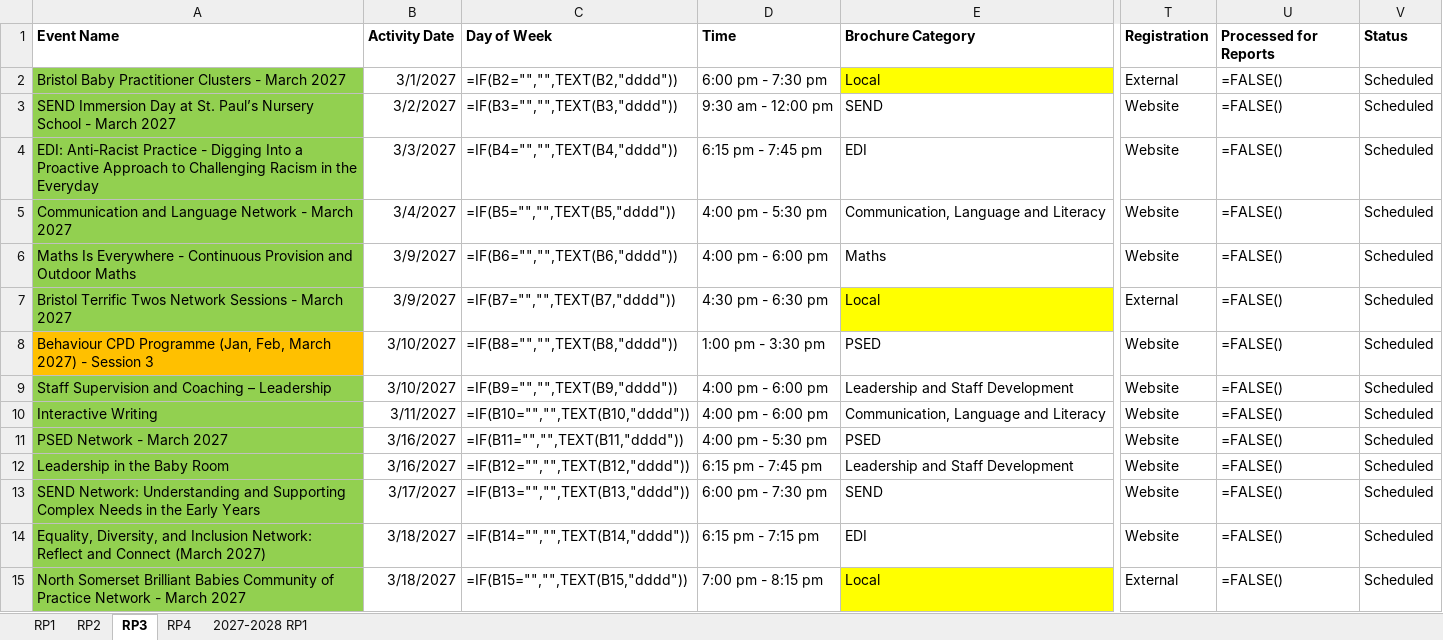
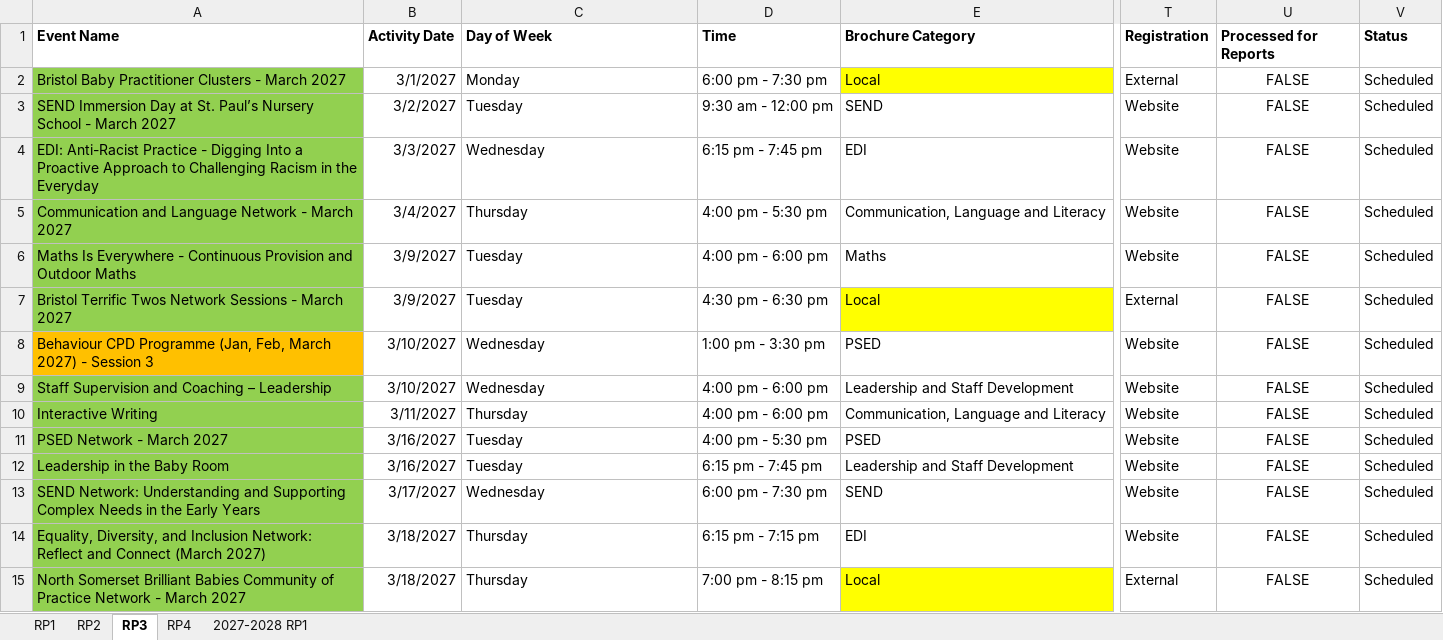
Before and after one commit to Alimaggs/SPH-Dashboard, an Excel workbook: Data/2026-2027 SPH Activity Master List.xlsx, sheet RP3, drawn as a sheet; only a part is shown, gaps mark what is left out; values as stored, in another font and other column widths than the file's, no borders; formulas without a stored value are shown as written; table styles not drawn; the diff covers the shown part only; the diff names each change by its address in the sheet, - before the commit and + after, or states it on an @@ line.

```diff
--- a/Data/2026-2027 SPH Activity Master List.xlsx (sheet RP3)
+++ b/Data/2026-2027 SPH Activity Master List.xlsx (sheet RP3)
-C2 (Day of Week): =IF(B2="","",TEXT(B2,"dddd"))
+C2 (Day of Week): Monday
-U2:U15 (Processed for Reports): =FALSE()
+U2:U15 (Processed for Reports): FALSE
-U2:U15 alignment: left
+U2:U15 alignment: center
-C3 (Day of Week): =IF(B3="","",TEXT(B3,"dddd"))
+C3 (Day of Week): Tuesday
-C4 (Day of Week): =IF(B4="","",TEXT(B4,"dddd"))
+C4 (Day of Week): Wednesday
-C5 (Day of Week): =IF(B5="","",TEXT(B5,"dddd"))
+C5 (Day of Week): Thursday
-C6 (Day of Week): =IF(B6="","",TEXT(B6,"dddd"))
+C6 (Day of Week): Tuesday
-C7 (Day of Week): =IF(B7="","",TEXT(B7,"dddd"))
+C7 (Day of Week): Tuesday
-C8 (Day of Week): =IF(B8="","",TEXT(B8,"dddd"))
+C8 (Day of Week): Wednesday
-C9 (Day of Week): =IF(B9="","",TEXT(B9,"dddd"))
+C9 (Day of Week): Wednesday
-C10 (Day of Week): =IF(B10="","",TEXT(B10,"dddd"))
+C10 (Day of Week): Thursday
-C11 (Day of Week): =IF(B11="","",TEXT(B11,"dddd"))
+C11 (Day of Week): Tuesday
-C12 (Day of Week): =IF(B12="","",TEXT(B12,"dddd"))
+C12 (Day of Week): Tuesday
-C13 (Day of Week): =IF(B13="","",TEXT(B13,"dddd"))
+C13 (Day of Week): Wednesday
-C14 (Day of Week): =IF(B14="","",TEXT(B14,"dddd"))
+C14 (Day of Week): Thursday
-C15 (Day of Week): =IF(B15="","",TEXT(B15,"dddd"))
+C15 (Day of Week): Thursday
```
Also changed, not shown: 50 edited cells and cell formats elsewhere in this sheet, sheet RP2, sheet RP1, sheet RP4, sheet 2027-2028 RP1, 2 other files.
